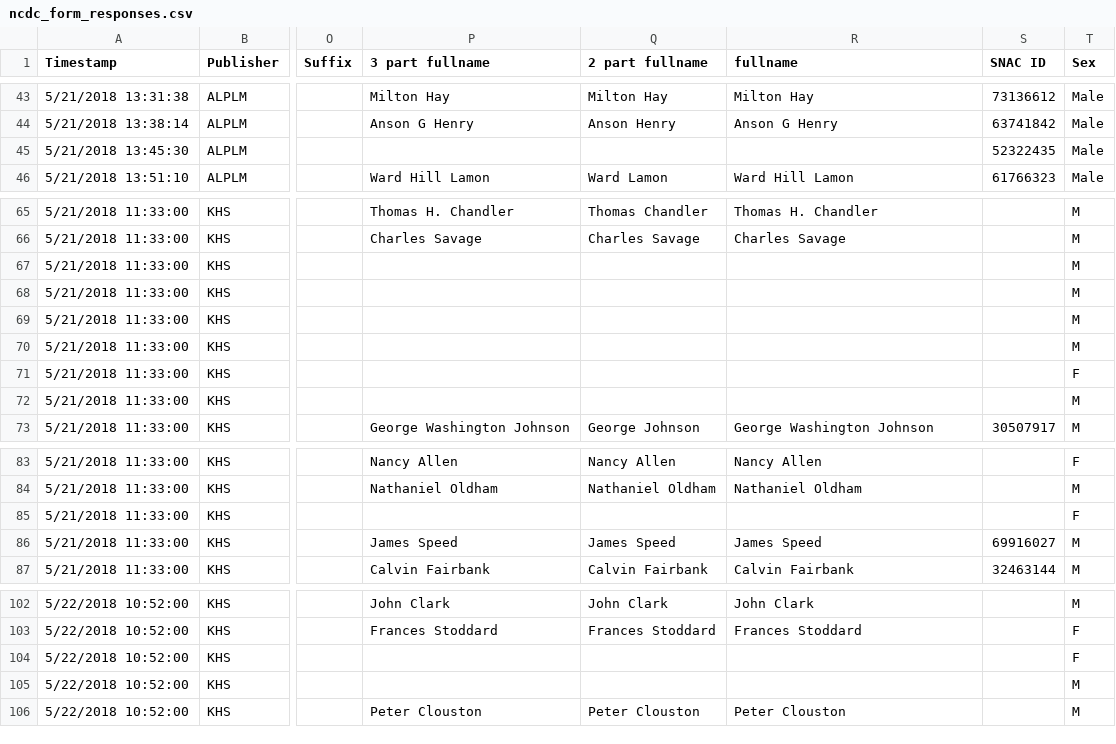
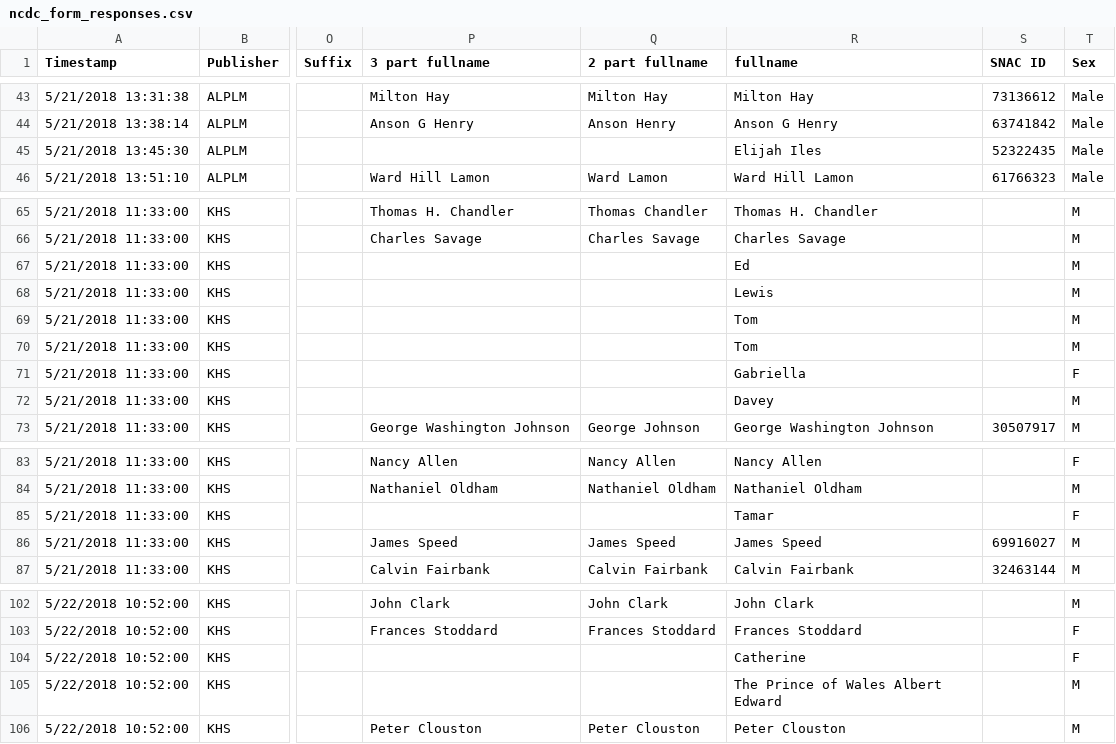
Before and after one commit to BrumfieldLabs/ncdc-loader, a CSV file: data/ncdc_form_responses.csv, drawn as a sheet; only a part is shown, gaps mark what is left out; the diff names each change by its address in the sheet, - before the commit and + after, or states it on an @@ line.

Commit message:
updated data file to include missing fullnames; rake task to create biography pages for people.

```diff
--- a/data/ncdc_form_responses.csv
+++ b/data/ncdc_form_responses.csv
-R45 (fullname): (empty)
+R45 (fullname): Elijah Iles
-R67 (fullname): (empty)
+R67 (fullname): Ed
-R68 (fullname): (empty)
+R68 (fullname): Lewis
-R69:R70 (fullname): (empty)
+R69:R70 (fullname): Tom
-R71 (fullname): (empty)
+R71 (fullname): Gabriella
-R72 (fullname): (empty)
+R72 (fullname): Davey
-R85 (fullname): (empty)
+R85 (fullname): Tamar
-R104 (fullname): (empty)
+R104 (fullname): Catherine
-R105 (fullname): (empty)
+R105 (fullname): The Prince of Wales Albert Edward
```
Also changed, not shown: 2 other files.
